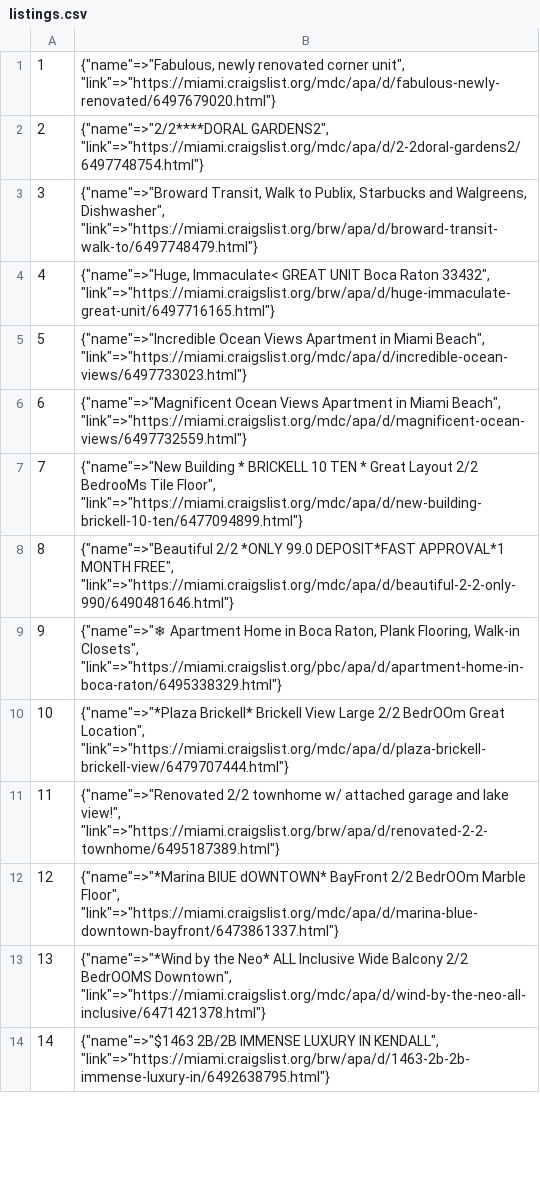
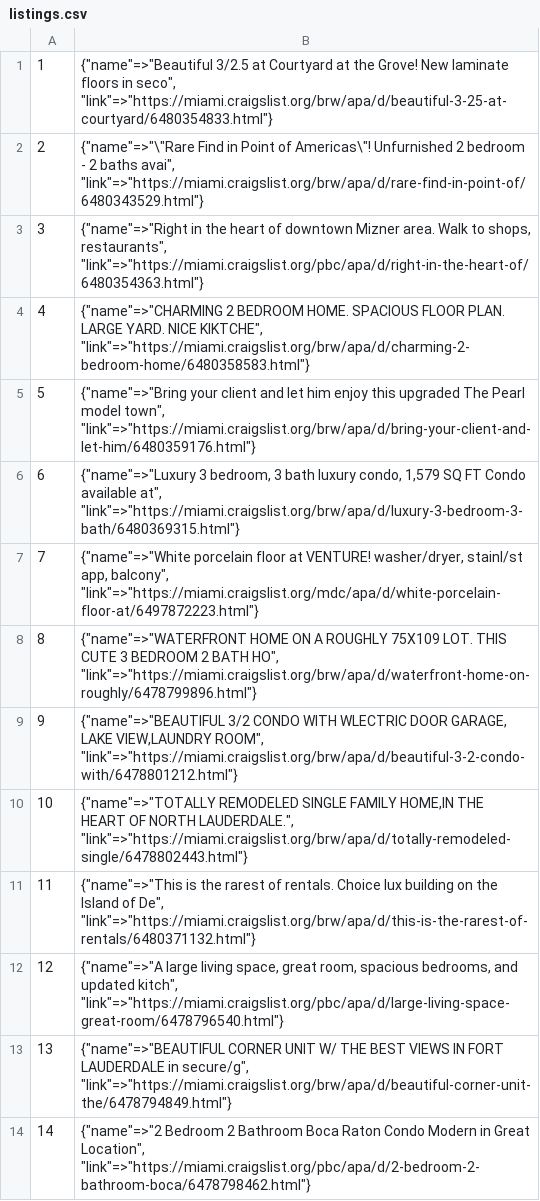
Before and after one commit to tsgreenberg1217/APT_Scraper, a CSV file: app/models/listings.csv, drawn as a sheet; only a part is shown; the diff covers the shown part only.

Commit message:
swing

```diff
--- a/app/models/listings.csv
+++ b/app/models/listings.csv
@@ -1,14 +1,14 @@
-1,"{""name""=>""Fabulous, newly renovated corner unit"", ""link""=>""https://miami.craigslist.org/mdc/apa/d/fabulous-newly-renovated/6497679020.html""}"
-2,"{""name""=>""2/2****DORAL GARDENS2"", ""link""=>""https://miami.craigslist.org/mdc/apa/d/2-2doral-gardens2/6497748754.html""}"
-3,"{""name""=>""Broward Transit, Walk to Publix, Starbucks and Walgreens, Dishwasher"", ""link""=>""https://miami.craigslist.org/brw/apa/d/broward-transit-walk-to/6497748479.html""}"
-4,"{""name""=>""Huge, Immaculate< GREAT UNIT Boca Raton 33432"", ""link""=>""https://miami.craigslist.org/brw/apa/d/huge-immaculate-great-unit/6497716165.html""}"
-5,"{""name""=>""Incredible Ocean Views Apartment in Miami Beach"", ""link""=>""https://miami.craigslist.org/mdc/apa/d/incredible-ocean-views/6497733023.html""}"
-6,"{""name""=>""Magnificent Ocean Views Apartment in Miami Beach"", ""link""=>""https://miami.craigslist.org/mdc/apa/d/magnificent-ocean-views/6497732559.html""}"
-7,"{""name""=>""New Building * BRICKELL 10 TEN * Great Layout 2/2 BedrooMs Tile Floor"", ""link""=>""https://miami.craigslist.org/mdc/apa/d/new-building-brickell-10-ten/6477094899.html""}"
-8,"{""name""=>""Beautiful 2/2 *ONLY 99.0 DEPOSIT*FAST APPROVAL*1 MONTH FREE"", ""link""=>""https://miami.craigslist.org/mdc/apa/d/beautiful-2-2-only-990/6490481646.html""}"
-9,"{""name""=>""❄ Apartment Home in Boca Raton, Plank Flooring, Walk-in Closets"", ""link""=>""https://miami.craigslist.org/pbc/apa/d/apartment-home-in-boca-raton/6495338329.html""}"
-10,"{""name""=>""*Plaza Brickell* Brickell View Large 2/2 BedrOOm Great Location"", ""link""=>""https://miami.craigslist.org/mdc/apa/d/plaza-brickell-brickell-view/6479707444.html""}"
-11,"{""name""=>""Renovated 2/2 townhome w/ attached garage and lake view!"", ""link""=>""https://miami.craigslist.org/brw/apa/d/renovated-2-2-townhome/6495187389.html""}"
-12,"{""name""=>""*Marina BlUE dOWNTOWN* BayFront 2/2 BedrOOm Marble Floor"", ""link""=>""https://miami.craigslist.org/mdc/apa/d/marina-blue-downtown-bayfront/6473861337.html""}"
-13,"{""name""=>""*Wind by the Neo* ALL Inclusive Wide Balcony 2/2 BedrOOMS Downtown"", ""link""=>""https://miami.craigslist.org/mdc/apa/d/wind-by-the-neo-all-inclusive/6471421378.html""}"
-14,"{""name""=>""$1463 2B/2B IMMENSE LUXURY  IN KENDALL"", ""link""=>""https://miami.craigslist.org/brw/apa/d/1463-2b-2b-immense-luxury-in/6492638795.html""}"
+1,"{""name""=>""Beautiful 3/2.5 at Courtyard at the Grove! New laminate floors in seco"", ""link""=>""https://miami.craigslist.org/brw/apa/d/beautiful-3-25-at-courtyard/6480354833.html""}"
+2,"{""name""=>""\""Rare Find in Point of Americas\""! Unfurnished 2 bedroom - 2 baths avai"", ""link""=>""https://miami.craigslist.org/brw/apa/d/rare-find-in-point-of/6480343529.html""}"
+3,"{""name""=>""Right in the heart of downtown Mizner area. Walk to shops, restaurants"", ""link""=>""https://miami.craigslist.org/pbc/apa/d/right-in-the-heart-of/6480354363.html""}"
+4,"{""name""=>""CHARMING 2 BEDROOM HOME. SPACIOUS FLOOR PLAN. LARGE YARD. NICE KIKTCHE"", ""link""=>""https://miami.craigslist.org/brw/apa/d/charming-2-bedroom-home/6480358583.html""}"
+5,"{""name""=>""Bring your client and let him enjoy this upgraded The Pearl model town"", ""link""=>""https://miami.craigslist.org/brw/apa/d/bring-your-client-and-let-him/6480359176.html""}"
+6,"{""name""=>""Luxury 3 bedroom, 3 bath luxury condo, 1,579 SQ FT Condo available at"", ""link""=>""https://miami.craigslist.org/brw/apa/d/luxury-3-bedroom-3-bath/6480369315.html""}"
+7,"{""name""=>""White porcelain floor at VENTURE! washer/dryer, stainl/st app, balcony"", ""link""=>""https://miami.craigslist.org/mdc/apa/d/white-porcelain-floor-at/6497872223.html""}"
+8,"{""name""=>""WATERFRONT HOME ON A ROUGHLY 75X109 LOT. THIS CUTE 3 BEDROOM 2 BATH HO"", ""link""=>""https://miami.craigslist.org/brw/apa/d/waterfront-home-on-roughly/6478799896.html""}"
+9,"{""name""=>""BEAUTIFUL 3/2 CONDO WITH WLECTRIC DOOR GARAGE, LAKE VIEW,LAUNDRY ROOM"", ""link""=>""https://miami.craigslist.org/brw/apa/d/beautiful-3-2-condo-with/6478801212.html""}"
+10,"{""name""=>""TOTALLY REMODELED SINGLE FAMILY HOME,IN THE HEART OF NORTH LAUDERDALE."", ""link""=>""https://miami.craigslist.org/brw/apa/d/totally-remodeled-single/6478802443.html""}"
+11,"{""name""=>""This is the rarest of rentals. Choice lux building on the Island of De"", ""link""=>""https://miami.craigslist.org/brw/apa/d/this-is-the-rarest-of-rentals/6480371132.html""}"
+12,"{""name""=>""A large living space, great room, spacious bedrooms, and updated kitch"", ""link""=>""https://miami.craigslist.org/pbc/apa/d/large-living-space-great-room/6478796540.html""}"
+13,"{""name""=>""BEAUTIFUL CORNER UNIT W/ THE BEST VIEWS IN FORT LAUDERDALE in secure/g"", ""link""=>""https://miami.craigslist.org/brw/apa/d/beautiful-corner-unit-the/6478794849.html""}"
+14,"{""name""=>""2 Bedroom 2 Bathroom Boca Raton Condo Modern in Great Location"", ""link""=>""https://miami.craigslist.org/pbc/apa/d/2-bedroom-2-bathroom-boca/6478798462.html""}"
```
Also changed, not shown: 106 edited cells elsewhere in this file.
